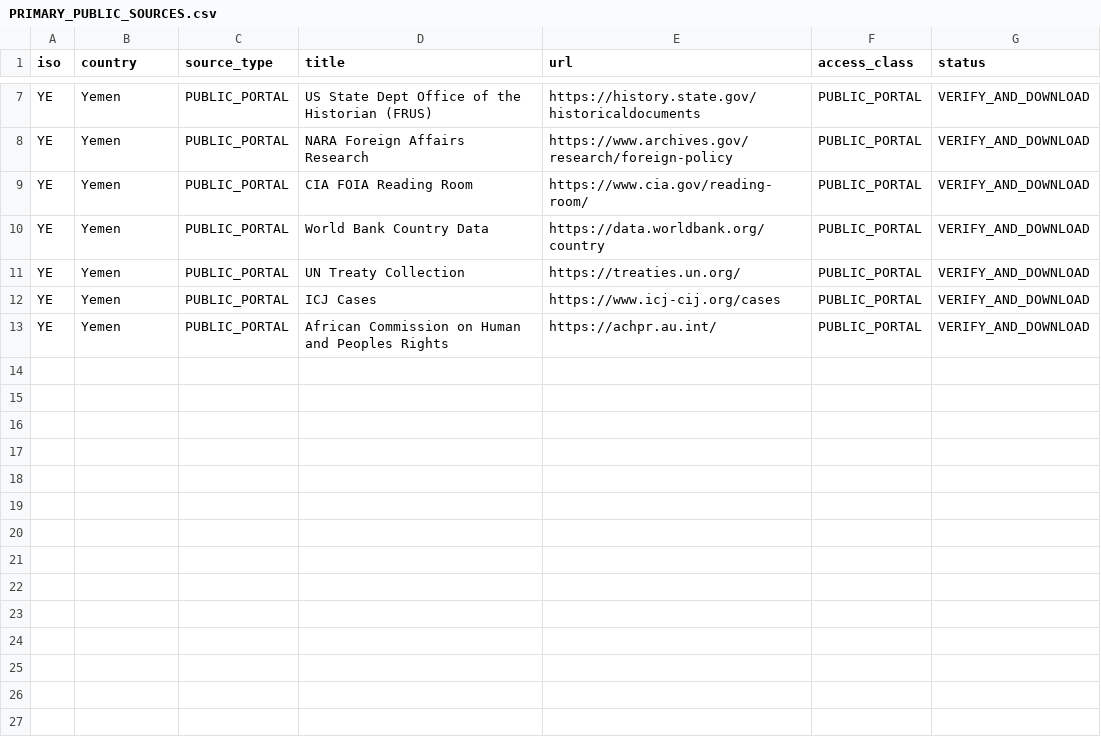
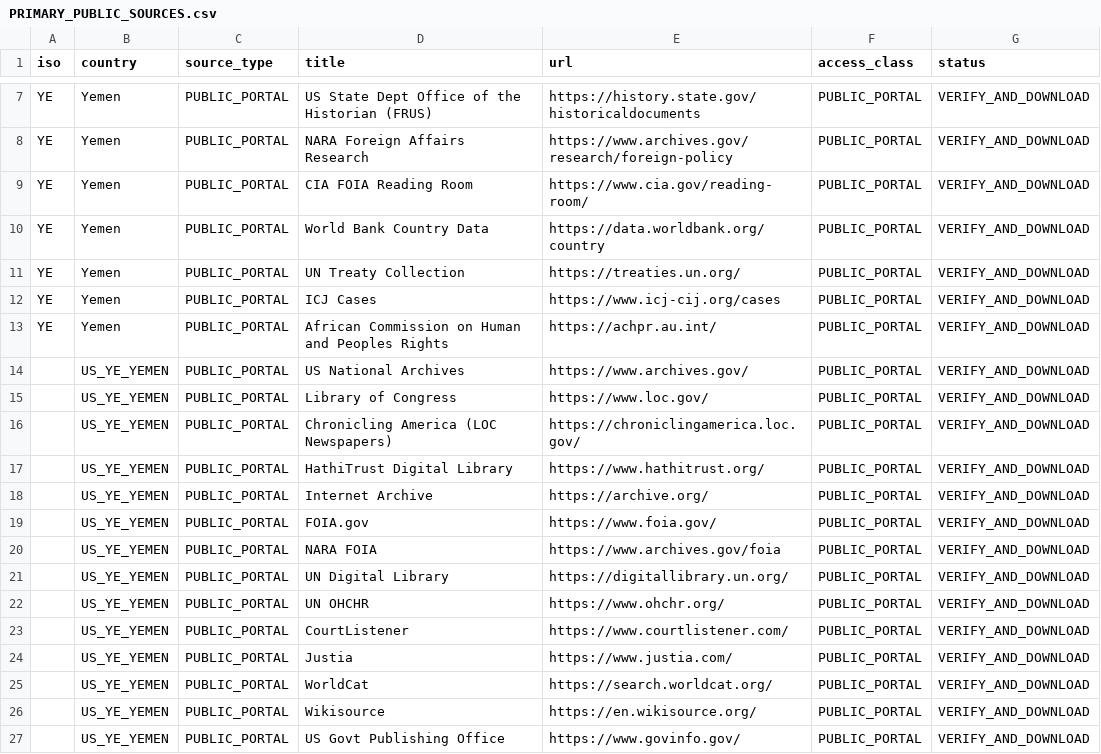
Before and after one commit to GlobalRestitutionAlliance/asia-us-ye-yemen-master-litigation, a CSV file: 03_Evidentiary_Exhibits/PRIMARY_PUBLIC_SOURCES.csv, drawn as a sheet; only a part is shown, gaps mark what is left out.

Commit message:
Expand primary public source registries (Batch 2)

```diff
--- a/03_Evidentiary_Exhibits/PRIMARY_PUBLIC_SOURCES.csv
+++ b/03_Evidentiary_Exhibits/PRIMARY_PUBLIC_SOURCES.csv
@@ -13 +13,15 @@ YE,Yemen,PUBLIC_PORTAL,ICJ Cases,https://www.icj-cij.org/cases,PUBLIC_PORTAL,VER
 YE,Yemen,PUBLIC_PORTAL,African Commission on Human and Peoples Rights,https://achpr.au.int/,PUBLIC_PORTAL,VERIFY_AND_DOWNLOAD
+,US_YE_YEMEN,PUBLIC_PORTAL,US National Archives,https://www.archives.gov/,PUBLIC_PORTAL,VERIFY_AND_DOWNLOAD
+,US_YE_YEMEN,PUBLIC_PORTAL,Library of Congress,https://www.loc.gov/,PUBLIC_PORTAL,VERIFY_AND_DOWNLOAD
+,US_YE_YEMEN,PUBLIC_PORTAL,Chronicling America (LOC Newspapers),https://chroniclingamerica.loc.gov/,PUBLIC_PORTAL,VERIFY_AND_DOWNLOAD
+,US_YE_YEMEN,PUBLIC_PORTAL,HathiTrust Digital Library,https://www.hathitrust.org/,PUBLIC_PORTAL,VERIFY_AND_DOWNLOAD
+,US_YE_YEMEN,PUBLIC_PORTAL,Internet Archive,https://archive.org/,PUBLIC_PORTAL,VERIFY_AND_DOWNLOAD
+,US_YE_YEMEN,PUBLIC_PORTAL,FOIA.gov,https://www.foia.gov/,PUBLIC_PORTAL,VERIFY_AND_DOWNLOAD
+,US_YE_YEMEN,PUBLIC_PORTAL,NARA FOIA,https://www.archives.gov/foia,PUBLIC_PORTAL,VERIFY_AND_DOWNLOAD
+,US_YE_YEMEN,PUBLIC_PORTAL,UN Digital Library,https://digitallibrary.un.org/,PUBLIC_PORTAL,VERIFY_AND_DOWNLOAD
+,US_YE_YEMEN,PUBLIC_PORTAL,UN OHCHR,https://www.ohchr.org/,PUBLIC_PORTAL,VERIFY_AND_DOWNLOAD
+,US_YE_YEMEN,PUBLIC_PORTAL,CourtListener,https://www.courtlistener.com/,PUBLIC_PORTAL,VERIFY_AND_DOWNLOAD
+,US_YE_YEMEN,PUBLIC_PORTAL,Justia,https://www.justia.com/,PUBLIC_PORTAL,VERIFY_AND_DOWNLOAD
+,US_YE_YEMEN,PUBLIC_PORTAL,WorldCat,https://search.worldcat.org/,PUBLIC_PORTAL,VERIFY_AND_DOWNLOAD
+,US_YE_YEMEN,PUBLIC_PORTAL,Wikisource,https://en.wikisource.org/,PUBLIC_PORTAL,VERIFY_AND_DOWNLOAD
+,US_YE_YEMEN,PUBLIC_PORTAL,US Govt Publishing Office,https://www.govinfo.gov/,PUBLIC_PORTAL,VERIFY_AND_DOWNLOAD
```
Also changed, not shown: 2 other files.
